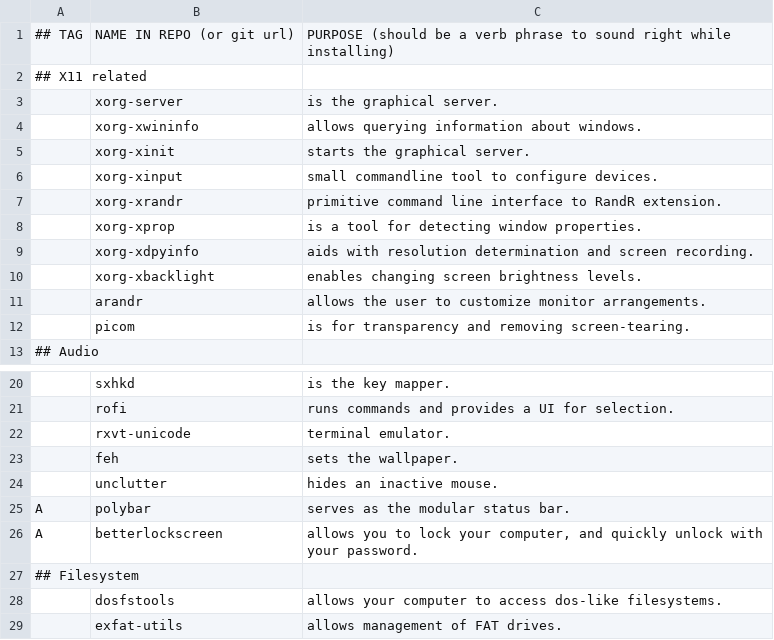
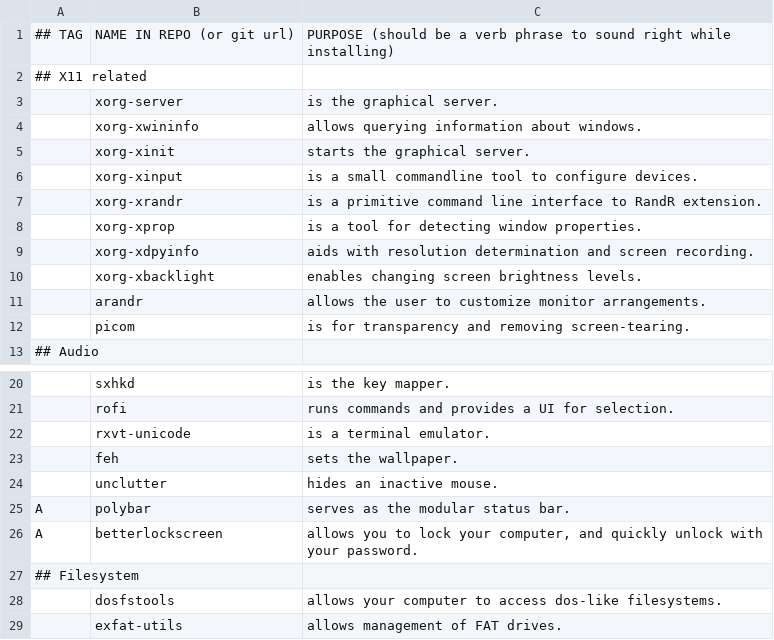
Before and after one commit to suiljex/dotfiles, a CSV file: .dotfiles/progs.csv, drawn as a sheet; only a part is shown, gaps mark what is left out; the diff covers the shown part only.

```diff
--- a/.dotfiles/progs.csv
+++ b/.dotfiles/progs.csv
@@ -5,4 +5,4 @@
 ,xorg-xinit,"starts the graphical server."
-,xorg-xinput,"small commandline tool to configure devices."
-,xorg-xrandr,"primitive command line interface to RandR extension."
+,xorg-xinput,"is a small commandline tool to configure devices."
+,xorg-xrandr,"is a primitive command line interface to RandR extension."
 ,xorg-xprop,"is a tool for detecting window properties."
@@ -21,3 +21,3 @@
 ,rofi,"runs commands and provides a UI for selection."
-,rxvt-unicode,"terminal emulator."
+,rxvt-unicode,"is a terminal emulator."
 ,feh,"sets the wallpaper."
```
Also changed, not shown: 16 edited cells elsewhere in this file.
